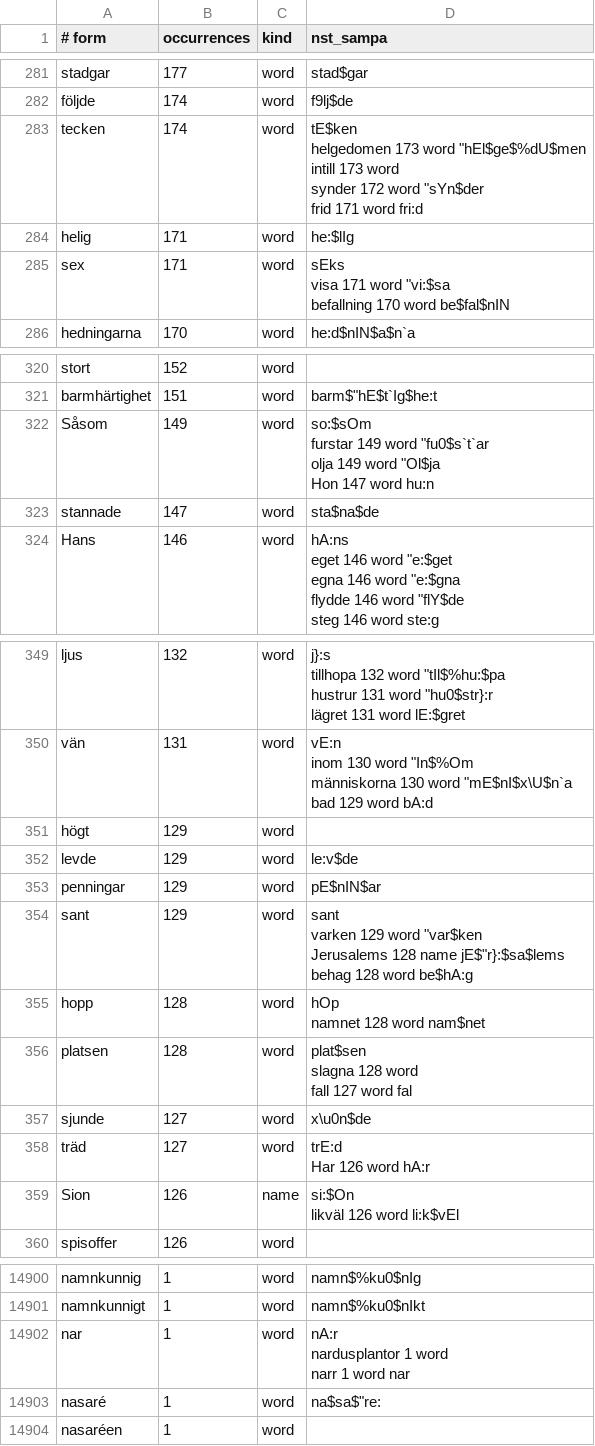
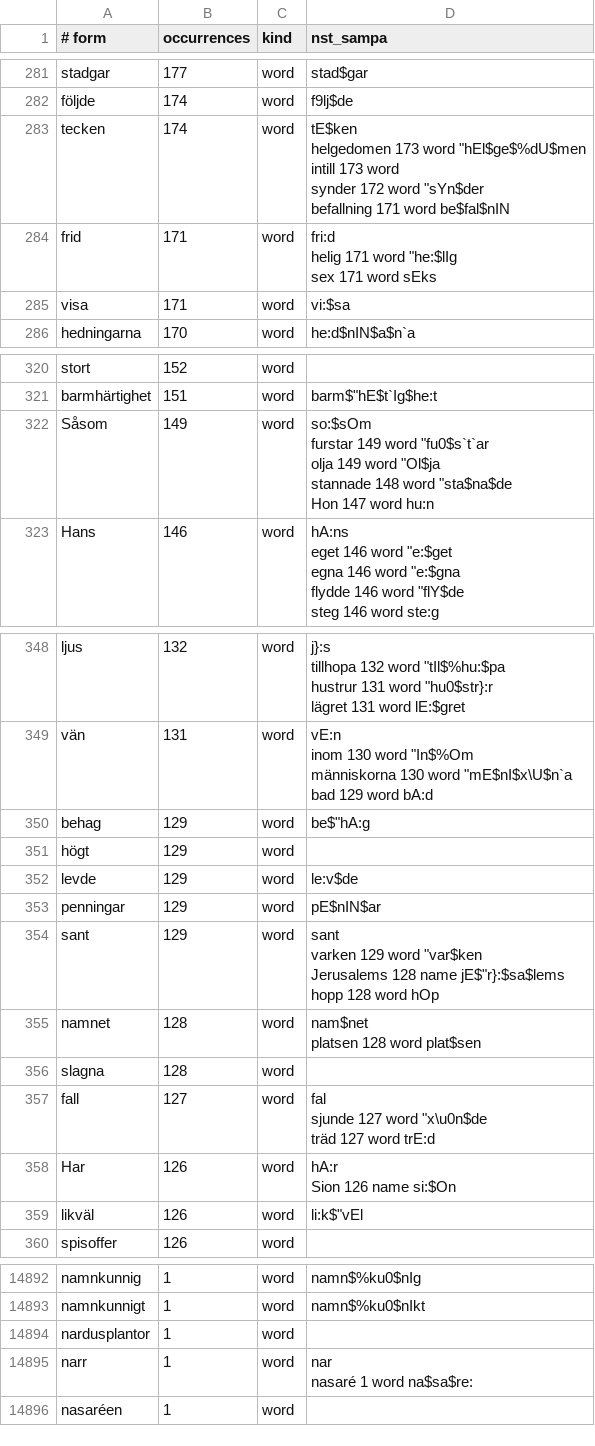
Before and after one commit to jsjoberg/perikop, a TSV file: resources/lexicon/sv1917-words.tsv, drawn as a sheet; only a part is shown, gaps mark what is left out; the diff covers the shown part only.

```diff
--- a/resources/lexicon/sv1917-words.tsv
+++ b/resources/lexicon/sv1917-words.tsv
@@ -520,11 +520,11 @@ stadgar	177	word	""stad$gar
 följde	174	word	""f9lj$de
-tecken	174	word	"tE$ken
-helgedomen	173	word	""hEl$ge$%dU$men
-intill	173	word	
-synder	172	word	""sYn$der
-frid	171	word	"fri:d
-helig	171	word	""he:$lIg
-sex	171	word	"sEks
-visa	171	word	""vi:$sa
-befallning	170	word	be$"fal$nIN
+tecken	174	word	"tE$ken
+helgedomen	173	word	""hEl$ge$%dU$men
+intill	173	word	
+synder	172	word	""sYn$der
+befallning	171	word	be$"fal$nIN
+frid	171	word	"fri:d
+helig	171	word	""he:$lIg
+sex	171	word	"sEks
+visa	171	word	""vi:$sa
 hedningarna	170	word	""he:d$nIN$a$n`a
@@ -597,7 +597,7 @@ stort	152	word
 barmhärtighet	151	word	barm$"hE$t`Ig$he:t
-Såsom	149	word	"so:$sOm
-furstar	149	word	""fu0$s`t`ar
-olja	149	word	""Ol$ja
-Hon	147	word	"hu:n
-stannade	147	word	""sta$na$de
+Såsom	149	word	"so:$sOm
+furstar	149	word	""fu0$s`t`ar
+olja	149	word	""Ol$ja
+stannade	148	word	""sta$na$de
+Hon	147	word	"hu:n
 Hans	146	word	"hA:ns
@@ -661,2 +661,3 @@ människorna	130	word	""mE$nI$x\U$n`a
 bad	129	word	"bA:d
+behag	129	word	be$"hA:g
 högt	129	word	
@@ -664,16 +665,15 @@ levde	129	word	""le:v$de
 penningar	129	word	""pE$nIN$ar
-sant	129	word	"sant
-varken	129	word	""var$ken
-Jerusalems	128	name	jE$""r}:$sa$lems
-behag	128	word	be$"hA:g
-hopp	128	word	"hOp
-namnet	128	word	"nam$net
-platsen	128	word	"plat$sen
-slagna	128	word	
-fall	127	word	"fal
-sjunde	127	word	""x\u0n$de
-träd	127	word	"trE:d
-Har	126	word	"hA:r
-Sion	126	name	"si:$On
-likväl	126	word	li:k$"vEl
+sant	129	word	"sant
+varken	129	word	""var$ken
+Jerusalems	128	name	jE$""r}:$sa$lems
+hopp	128	word	"hOp
+namnet	128	word	"nam$net
+platsen	128	word	"plat$sen
+slagna	128	word	
+fall	127	word	"fal
+sjunde	127	word	""x\u0n$de
+träd	127	word	"trE:d
+Har	126	word	"hA:r
+Sion	126	name	"si:$On
+likväl	126	word	li:k$"vEl
 spisoffer	126	word	
@@ -24500,6 +24492,5 @@ namnkunnig	1	word	""namn$%ku0$nIg
 namnkunnigt	1	word	""namn$%ku0$nIkt
-nar	1	word	"nA:r
-nardusplantor	1	word	
-narr	1	word	"nar
-nasaré	1	word	na$sa$"re:
+nardusplantor	1	word	
+narr	1	word	"nar
+nasaré	1	word	na$sa$"re:
 nasaréen	1	word	
```
Also changed, not shown: 5 added rows, 17 removed rows and 9 edited cells elsewhere in this file, resources/corpus/input/sv1921-apokryfer.tsv, resources/lexicon/sv1917-homographs.tsv, 12 other files.
